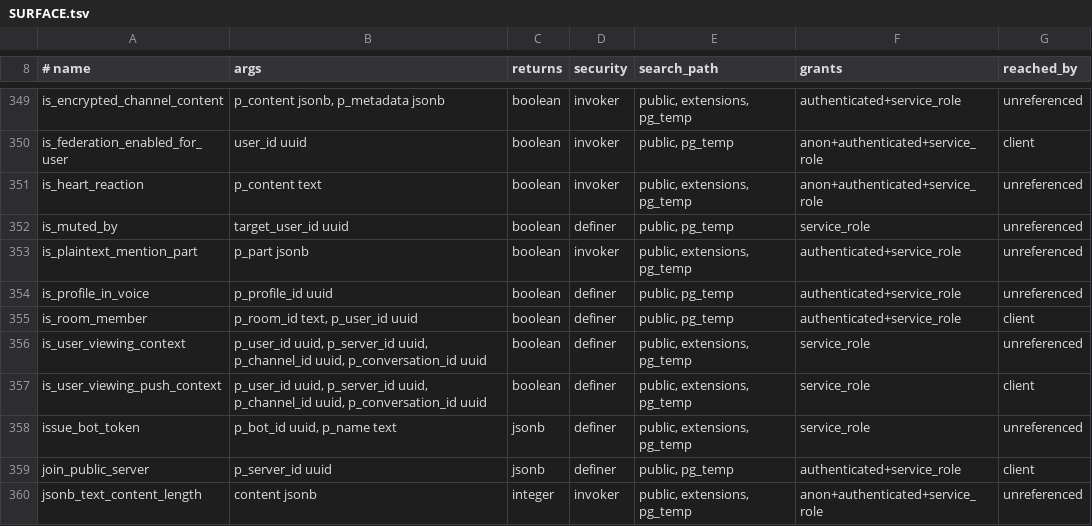
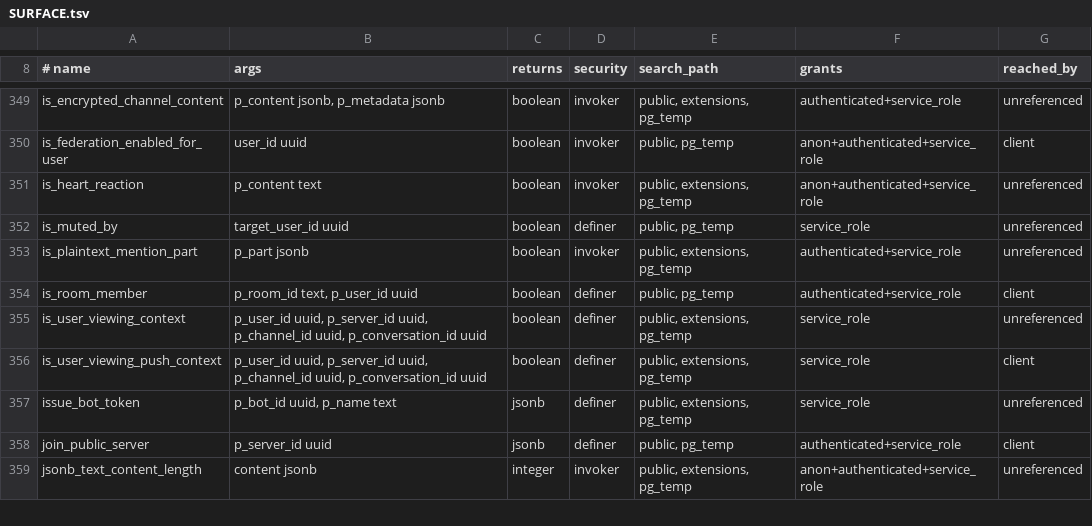
Before and after one commit to y4my4my4m/harmony, a TSV file: db_schema/SURFACE.tsv, drawn as a sheet; only a part is shown, gaps mark what is left out; the diff names each change by its address in the sheet, - before the commit and + after, or states it on an @@ line.

Commit message:
chore(db): regenerate schema inventories

```diff
--- a/db_schema/SURFACE.tsv
+++ b/db_schema/SURFACE.tsv
-row 354: is_profile_in_voice | p_profile_id uuid | boolean | definer | public, pg_temp | authenticated+service_role | unreferenced
```
Also changed, not shown: db_schema/REACHABILITY.tsv.
